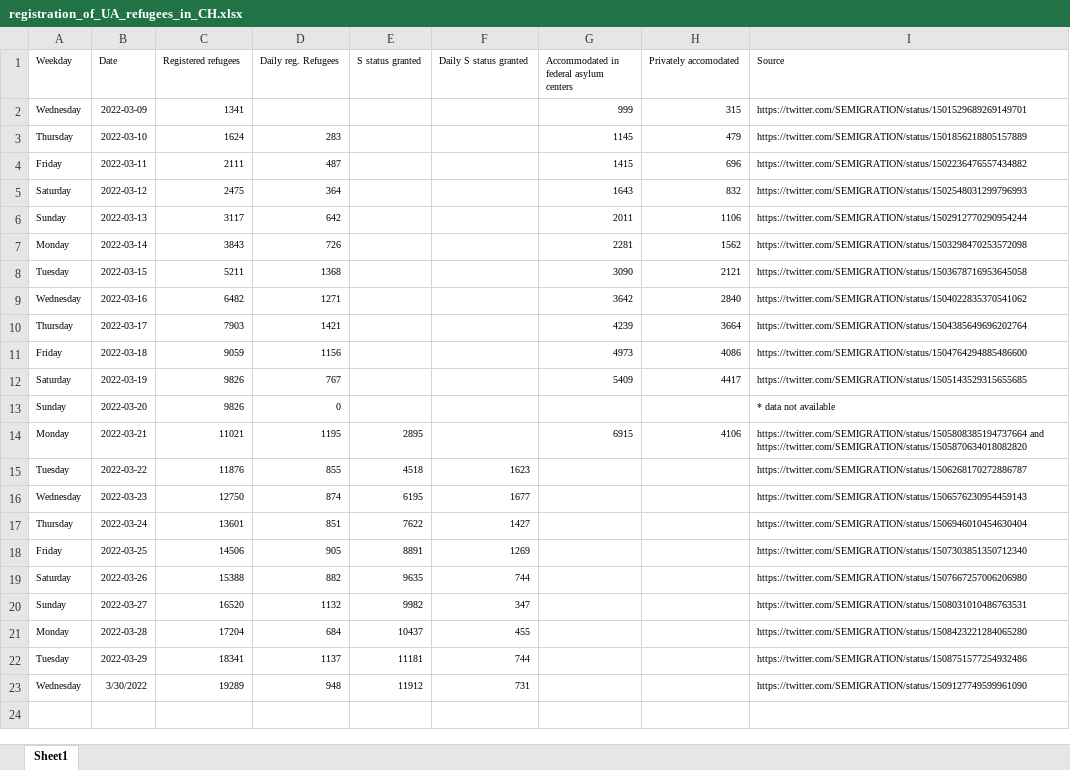
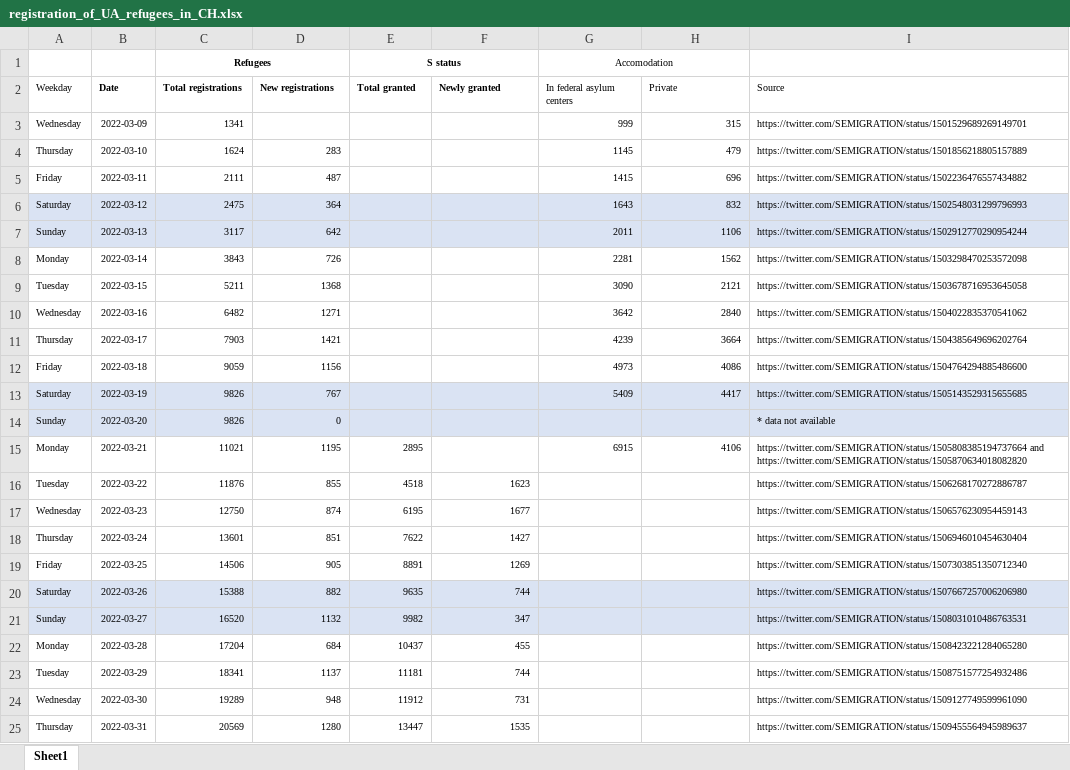
Before and after one commit to droid-f/ua-refugees-ch, an Excel workbook: registration_of_UA_refugees_in_CH.xlsx, sheet Sheet1, drawn as a sheet; values as stored, in another font and other column widths than the file's, no borders; addresses are those after the commit; the diff names each change by its address in the sheet, - before the commit and + after, or states it on an @@ line.

```diff
--- a/registration_of_UA_refugees_in_CH.xlsx (sheet Sheet1)
+++ b/registration_of_UA_refugees_in_CH.xlsx (sheet Sheet1)
+row 1:  |  | Refugees |  | S status |  | Accomodation
-B2:F2 bold: off
+B2:F2 bold: on
-C2: Registered refugees
+C2: Total registrations
-D2: Daily reg. Refugees
+D2: New registrations
-E2: S status granted
+E2: Total granted
-F2: Daily S status granted
+F2: Newly granted
-G2: Accommodated in federal asylum centers
+G2: In federal asylum centers
-H2: Privately accomodated
+H2: Private
-A6:I7 fill: none
+A6:I7 fill: #DAE3F3
-A13:I14 fill: none
+A13:I14 fill: #DAE3F3
-A20:I21 fill: none
+A20:I21 fill: #DAE3F3
-B24 (Date): 3/30/2022
+B24 (Date): 2022-03-30
+row 25: Thursday | 2022-03-31 | 20569 | 1280 | 13447 | 1535 |  |  | https://twitter.com/SEMIGRATION/status/1509455564945989637
```
Also changed, not shown: formulas that keep their value, 1 other file.
